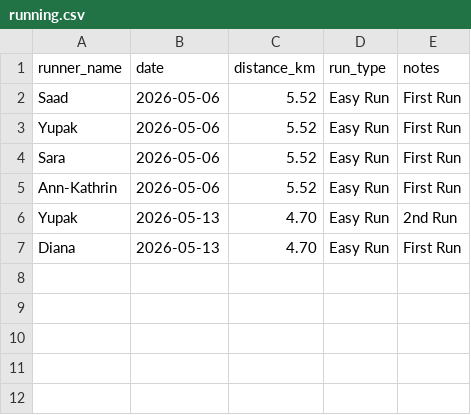
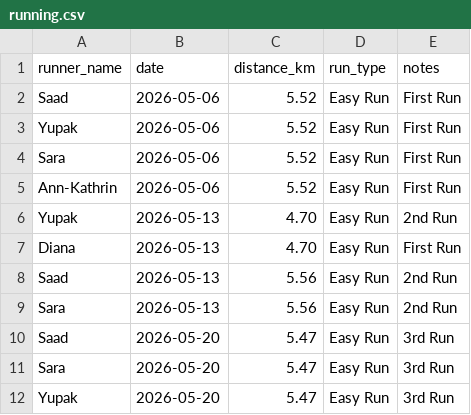
Before and after one commit to SaadMuhammad/running_club, a CSV file: assets/running.csv, drawn as a sheet; the diff names each change by its address in the sheet, - before the commit and + after, or states it on an @@ line.

Commit message:
Update running.csv

```diff
--- a/assets/running.csv
+++ b/assets/running.csv
+row 8: Saad | 2026-05-13 | 5.56 | Easy Run | 2nd Run
+row 9: Sara | 2026-05-13 | 5.56 | Easy Run | 2nd Run
+row 10: Saad | 2026-05-20 | 5.47 | Easy Run | 3rd Run
+row 11: Sara | 2026-05-20 | 5.47 | Easy Run | 3rd Run
+row 12: Yupak | 2026-05-20 | 5.47 | Easy Run | 3rd Run
```
